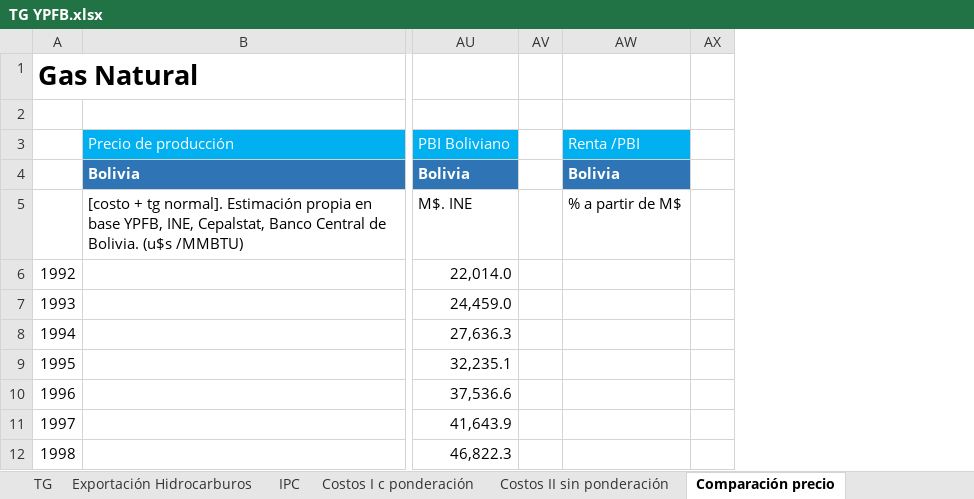
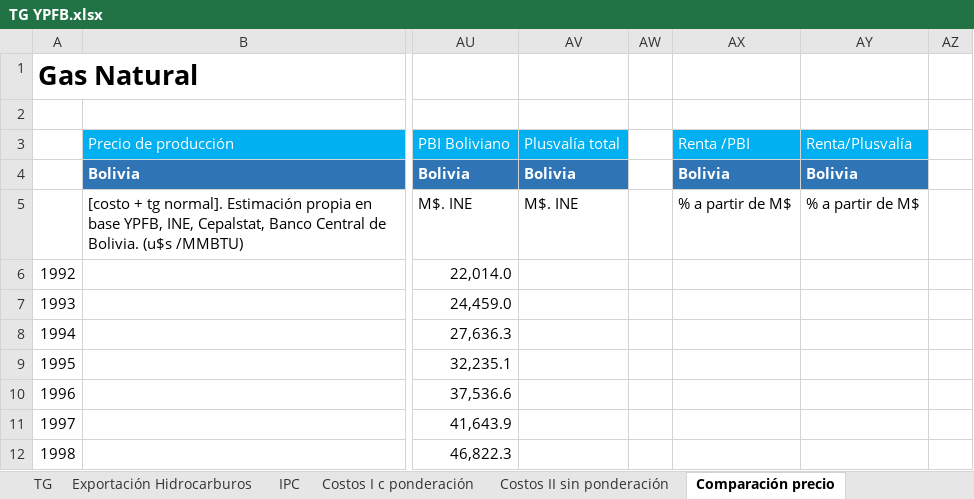
Before and after one commit to mateosuster/pioYPFConicet, an Excel workbook: analisis/data/bolivia/TG YPFB.xlsx, sheet Comparación precio, drawn as a sheet; only a part is shown, gaps mark what is left out; values as stored, in another font and other column widths than the file's, no borders; charts and pictures not drawn; the diff names each change by its address in the sheet, - before the commit and + after, or states it on an @@ line.

```diff
--- a/analisis/data/bolivia/TG YPFB.xlsx (sheet Comparación precio)
+++ b/analisis/data/bolivia/TG YPFB.xlsx (sheet Comparación precio)
+column AV (Plusvalía total), rows 4-5: Bolivia | M$. INE
+column AY (Renta/Plusvalía), rows 4-5: Bolivia | % a partir de M$
```
Also changed, not shown: analisis/resultados/argentina/renta_de_la_tierra_hidrocarburifera_arg.xlsx, analisis/resultados/comparacion_paises/renta_por_pais.xlsx, 13 other files.
